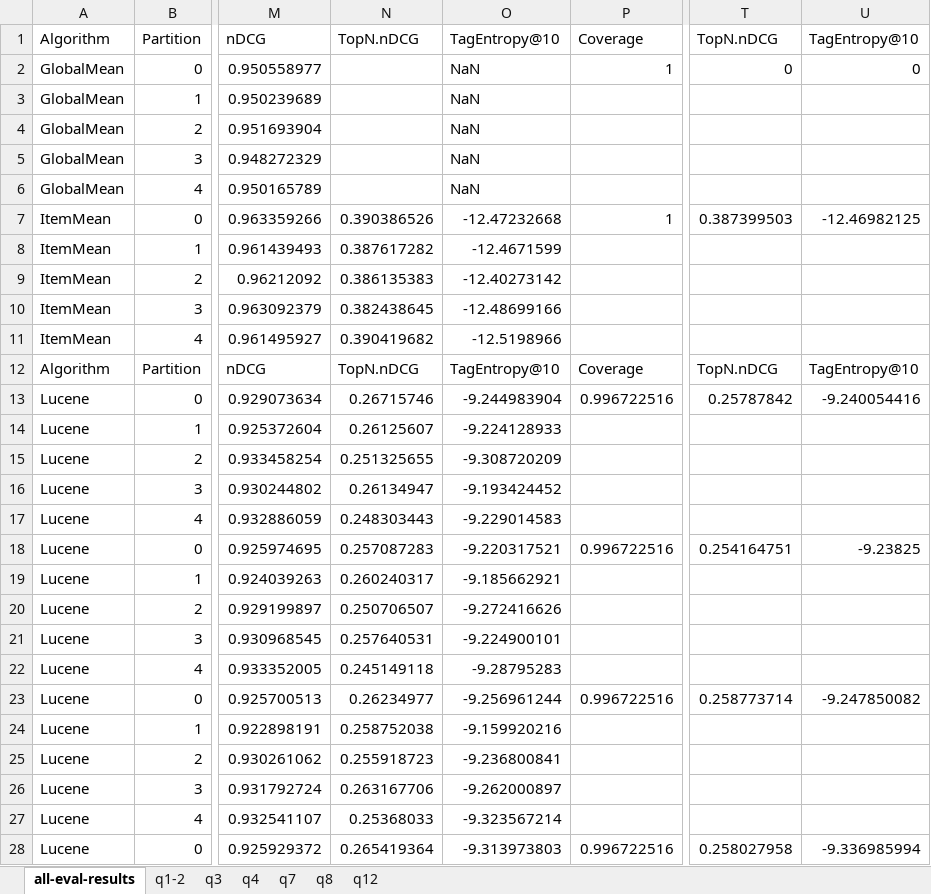
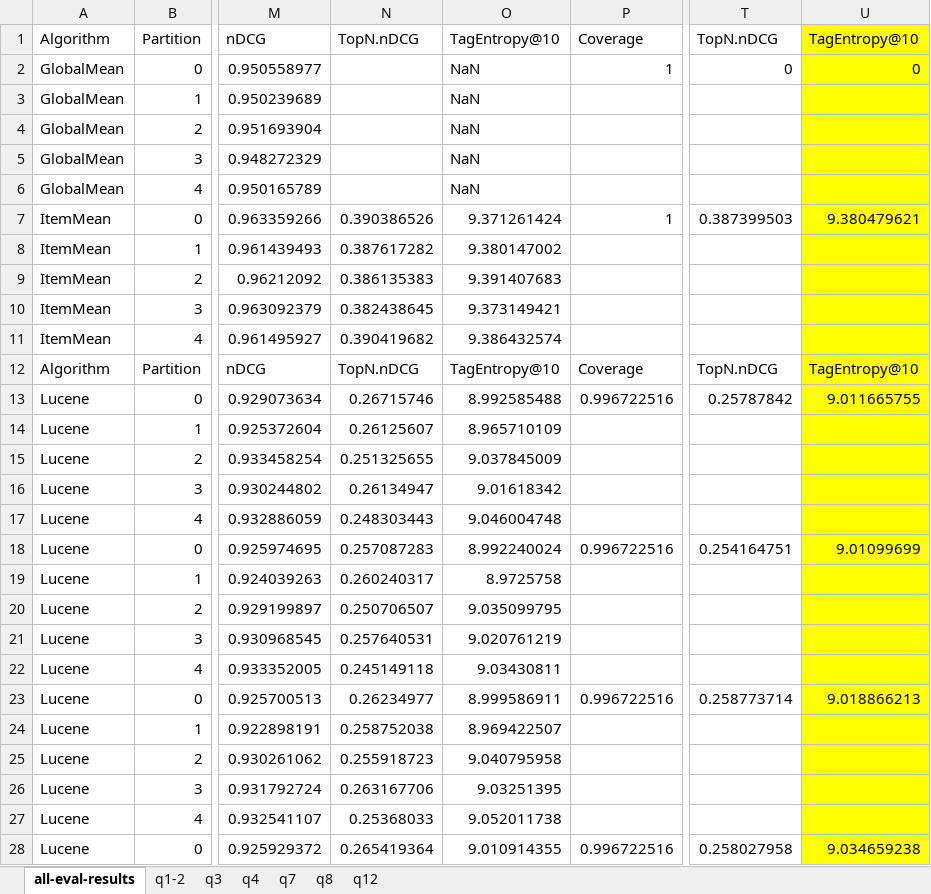
Before and after one commit to flacours/eval-assignment, an Excel workbook: all-eval-results.xlsx, sheet all-eval-results, drawn as a sheet; only a part is shown, gaps mark what is left out; values as stored, in another font and other column widths than the file's, no borders; the diff covers the shown part only; the diff names each change by its address in the sheet, - before the commit and + after, or states it on an @@ line.

```diff
--- a/all-eval-results.xlsx (sheet all-eval-results)
+++ b/all-eval-results.xlsx (sheet all-eval-results)
-U1:U28 fill: none
+U1:U28 fill: #FFFF00
-O7: -12.47232668
+O7: 9.371261424
-U7: -12.46982125
+U7: 9.380479621
-O8: -12.4671599
+O8: 9.380147002
-O9: -12.40273142
+O9: 9.391407683
-O10: -12.48699166
+O10: 9.373149421
-O11: -12.5198966
+O11: 9.386432574
-O13: -9.244983904
+O13: 8.992585488
-U13: -9.240054416
+U13: 9.011665755
-O14: -9.224128933
+O14: 8.965710109
-O15: -9.308720209
+O15: 9.037845009
-O16: -9.193424452
+O16: 9.01618342
-O17: -9.229014583
+O17: 9.046004748
-O18: -9.220317521
+O18: 8.992240024
-U18: -9.23825
+U18: 9.01099699
-O19: -9.185662921
+O19: 8.9725758
-O20: -9.272416626
+O20: 9.035099795
-O21: -9.224900101
+O21: 9.020761219
-O22: -9.28795283
+O22: 9.03430811
-O23: -9.256961244
+O23: 8.999586911
-U23: -9.247850082
+U23: 9.018866213
-O24: -9.159920216
+O24: 8.969422507
-O25: -9.236800841
+O25: 9.040795958
-O26: -9.262000897
+O26: 9.03251395
-O27: -9.323567214
+O27: 9.052011738
-O28: -9.313973803
+O28: 9.010914355
-U28: -9.336985994
+U28: 9.034659238
```
Also changed, not shown: 292 edited cells and cell formats elsewhere in this sheet, eval-results.xlsx.
